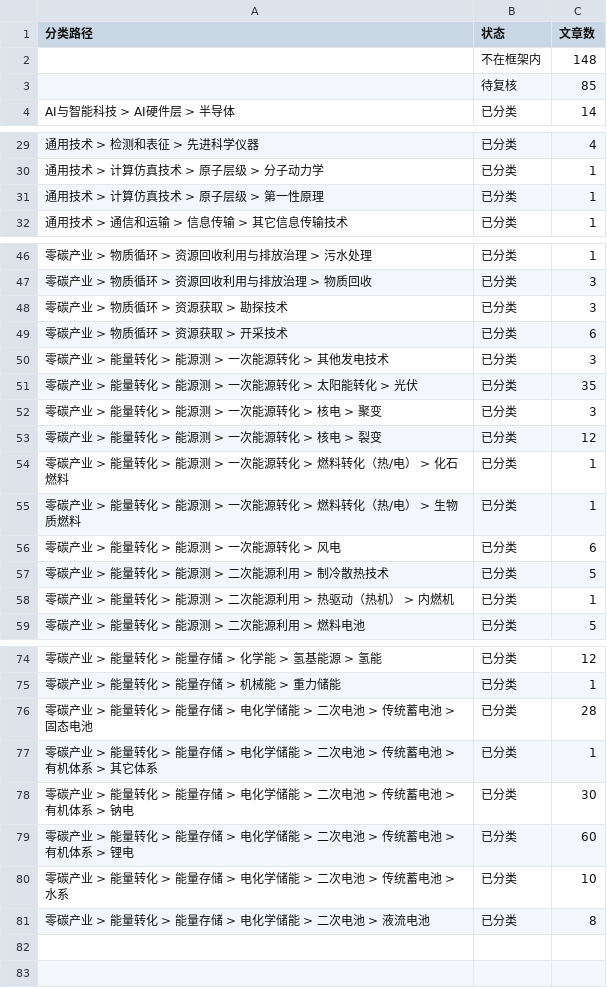
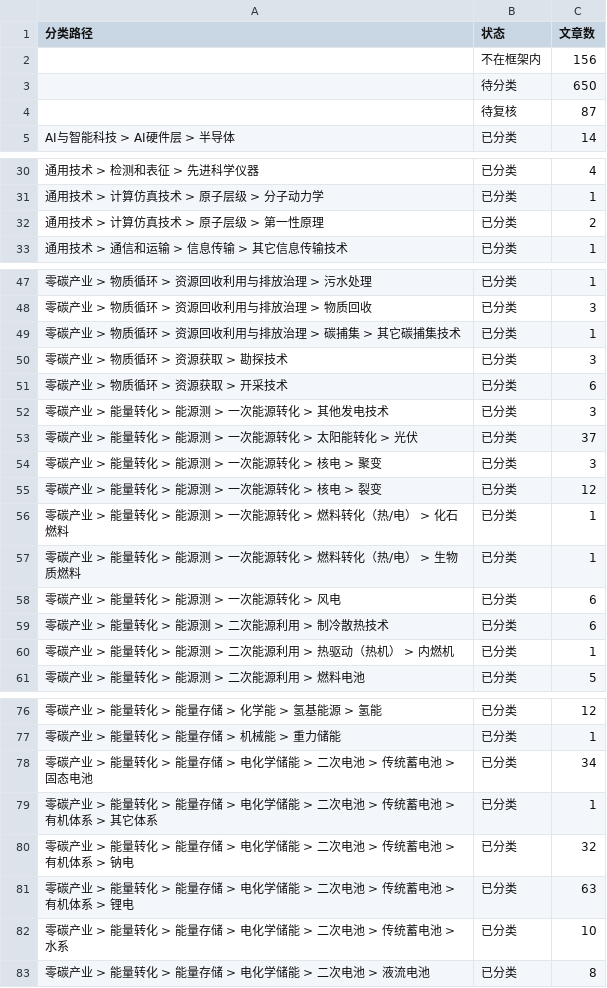
Before and after one commit to wodewoping-png/wechat-daily-news-csv, a CSV file: classified/weekly/2026-W47.counts.csv, drawn as a sheet; only a part is shown, gaps mark what is left out; removed rows and columns are numbered as before the commit, all else as after; the diff covers the shown part only; the diff names each change by its address in the sheet, - before the commit and + after, or states it on an @@ line.

```diff
--- a/classified/weekly/2026-W47.counts.csv
+++ b/classified/weekly/2026-W47.counts.csv
-C2 (文章数): 148
+C2 (文章数): 156
-row 3:  | 待复核 | 85
+row 3:  | 待分类 | 650
+row 4:  | 待复核 | 87
-C32 (文章数): 1
+C32 (文章数): 2
+row 49: 零碳产业 > 物质循环 > 资源回收利用与排放治理 > 碳捕集 > 其它碳捕集技术 | 已分类 | 1
-C53 (文章数): 35
+C53 (文章数): 37
-C59 (文章数): 5
+C59 (文章数): 6
-C78 (文章数): 28
+C78 (文章数): 34
-C80 (文章数): 30
+C80 (文章数): 32
-C81 (文章数): 60
+C81 (文章数): 63
```
Also changed, not shown: 1 edited cell elsewhere in this file, 2 other files.
